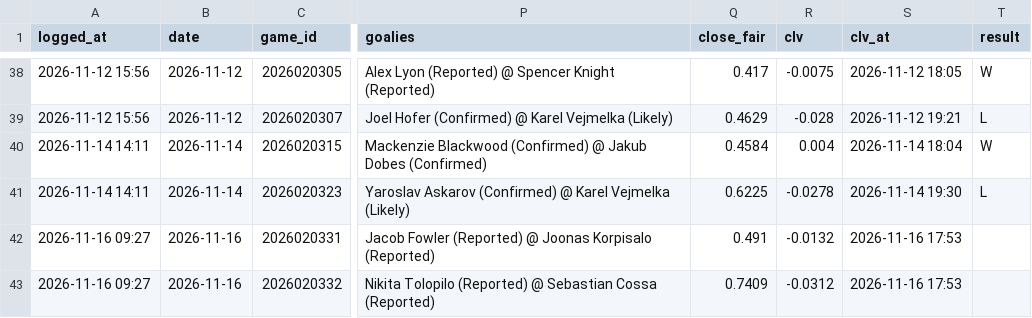
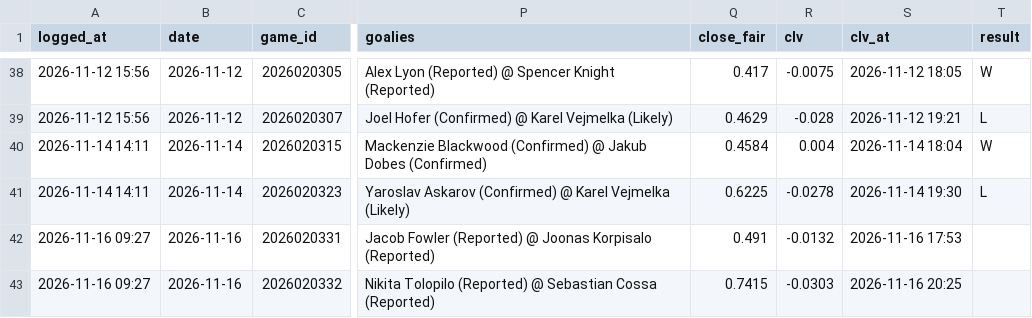
Before and after one commit to 88jackcarr/NHL-odds-betting, a CSV file: data/bets.csv, drawn as a sheet; only a part is shown, gaps mark what is left out; the diff names each change by its address in the sheet, - before the commit and + after, or states it on an @@ line.

```diff
--- a/data/bets.csv
+++ b/data/bets.csv
-Q43 (close_fair): 0.7409
+Q43 (close_fair): 0.7415
-R43 (clv): -0.0312
+R43 (clv): -0.0303
-S43 (clv_at): 2026-11-16 17:53
+S43 (clv_at): 2026-11-16 20:25
```
Also changed, not shown: data/games.csv, data/predictions.csv, 1 other file.
